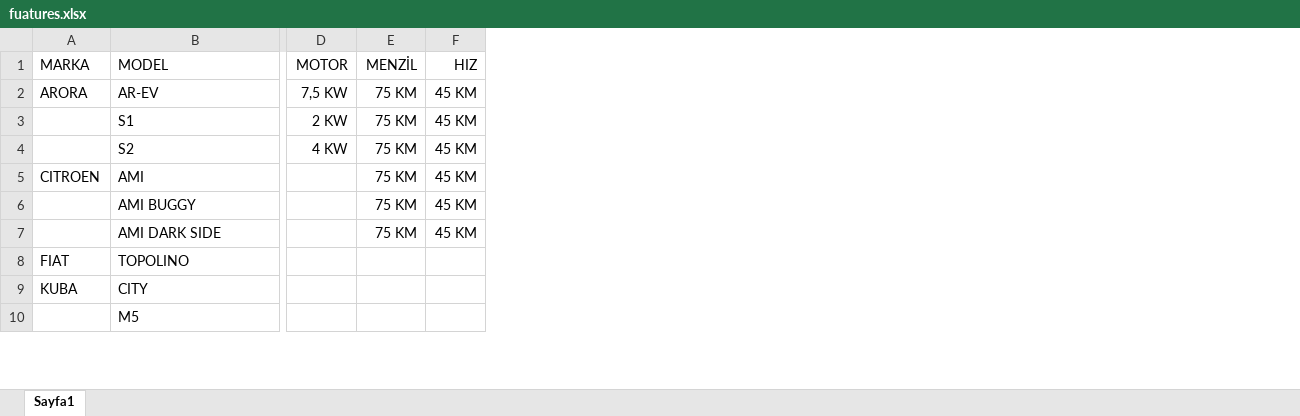
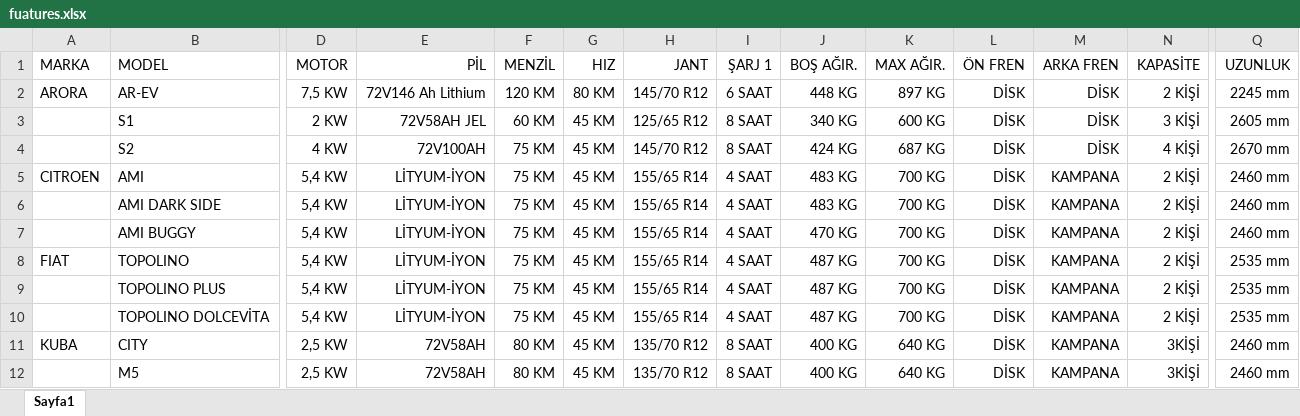
Before and after one commit to sezerweb/L67, an Excel workbook: docs/fuatures.xlsx, sheet Sayfa1, drawn as a sheet; only a part is shown, gaps mark what is left out; values as stored, in another font and other column widths than the file's, no borders; removed rows and columns are numbered as before the commit, all else as after; rows hold the shown columns only; the diff covers the shown part only; the diff names each change by its address in the sheet, - before the commit and + after, or states it on an @@ line.

Commit message:
Update features spreadsheet with new data

```diff
--- a/docs/fuatures.xlsx (sheet Sayfa1)
+++ b/docs/fuatures.xlsx (sheet Sayfa1)
+column E (PİL), rows 2-6: 72V146 Ah Lithium | 72V58AH JEL | 72V100AH | LİTYUM-İYON | LİTYUM-İYON; row 8: LİTYUM-İYON; rows 11-12: 72V58AH | 72V58AH
+column H (JANT), rows 2-6: 145/70 R12 | 125/65 R12 | 145/70 R12 | 155/65 R14 | 155/65 R14; row 8: 155/65 R14; rows 11-12: 135/70 R12 | 135/70 R12
+column I (ŞARJ 1), rows 2-6: 6 SAAT | 8 SAAT | 8 SAAT | 4 SAAT | 4 SAAT; row 8: 4 SAAT; rows 11-12: 8 SAAT | 8 SAAT
+column J (BOŞ AĞIR.), rows 2-6: 448 KG | 340 KG | 424 KG | 483 KG | 483 KG; row 8: 487 KG; rows 11-12: 400 KG | 400 KG
+column K (MAX AĞIR.), rows 2-6: 897 KG | 600 KG | 687 KG | 700 KG | 700 KG; row 8: 700 KG; rows 11-12: 640 KG | 640 KG
+column L (ÖN FREN), rows 2-6: all DİSK; row 8: DİSK; rows 11-12: DİSK | DİSK
+column M (ARKA FREN), rows 2-6: DİSK | DİSK | DİSK | KAMPANA | KAMPANA; row 8: KAMPANA; rows 11-12: KAMPANA | KAMPANA
+column N (KAPASİTE), rows 2-6: 2 KİŞİ | 3 KİŞİ | 4 KİŞİ | 2 KİŞİ | 2 KİŞİ; row 8: 2 KİŞİ; rows 11-12: 3KİŞİ | 3KİŞİ
+column Q (UZUNLUK), rows 2-6: 2245 mm | 2605 mm | 2670 mm | 2460 mm | 2460 mm; row 8: 2535 mm; rows 11-12: 2460 mm | 2460 mm
-F2 (MENZİL): 75 KM
+F2 (MENZİL): 120 KM
-G2 (HIZ): 45 KM
+G2 (HIZ): 80 KM
-F3 (MENZİL): 75 KM
+F3 (MENZİL): 60 KM
-D5 (MOTOR): (empty)
+D5 (MOTOR): 5,4 KW
-row 6:  | AMI BUGGY |  | 75 KM | 45 KM
-D6 (MOTOR): (empty)
+D6 (MOTOR): 5,4 KW
+row 7:  | AMI BUGGY | 5,4 KW | LİTYUM-İYON | 75 KM | 45 KM | 155/65 R14 | 4 SAAT | 470 KG | 700 KG | DİSK | KAMPANA | 2 KİŞİ | 2460 mm
-D8 (MOTOR): (empty)
+D8 (MOTOR): 5,4 KW
-F8 (MENZİL): (empty)
+F8 (MENZİL): 75 KM
-G8 (HIZ): (empty)
+G8 (HIZ): 45 KM
+row 9:  | TOPOLINO PLUS | 5,4 KW | LİTYUM-İYON | 75 KM | 45 KM | 155/65 R14 | 4 SAAT | 487 KG | 700 KG | DİSK | KAMPANA | 2 KİŞİ | 2535 mm
+row 10:  | TOPOLINO DOLCEVİTA | 5,4 KW | LİTYUM-İYON | 75 KM | 45 KM | 155/65 R14 | 4 SAAT | 487 KG | 700 KG | DİSK | KAMPANA | 2 KİŞİ | 2535 mm
-D11:D12 (MOTOR): (empty)
+D11:D12 (MOTOR): 2,5 KW
-F11:F12 (MENZİL): (empty)
+F11:F12 (MENZİL): 80 KM
-G11:G12 (HIZ): (empty)
+G11:G12 (HIZ): 45 KM
```
Also changed, not shown: 5 added columns and 11 edited cells elsewhere in this sheet.
